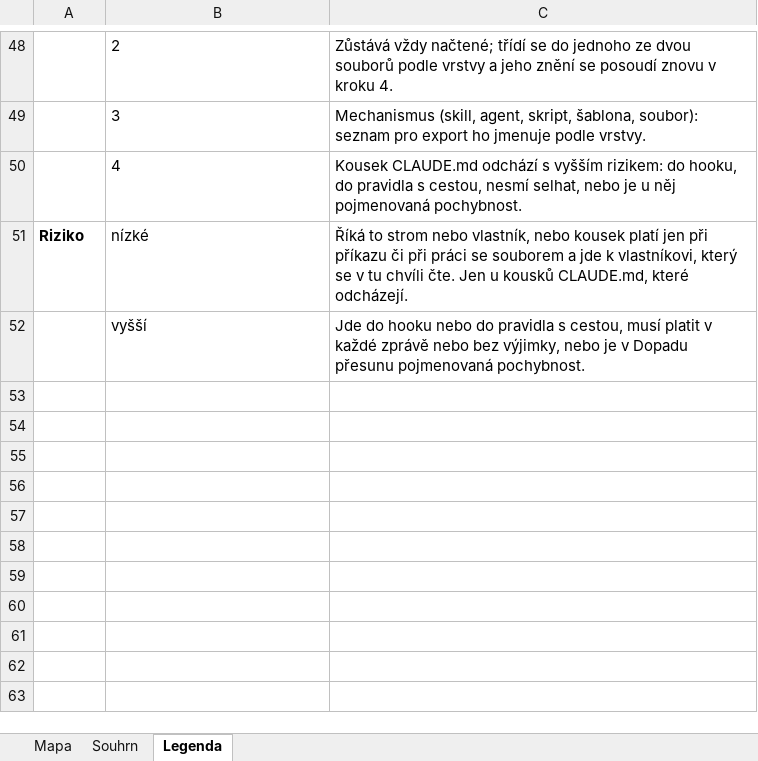
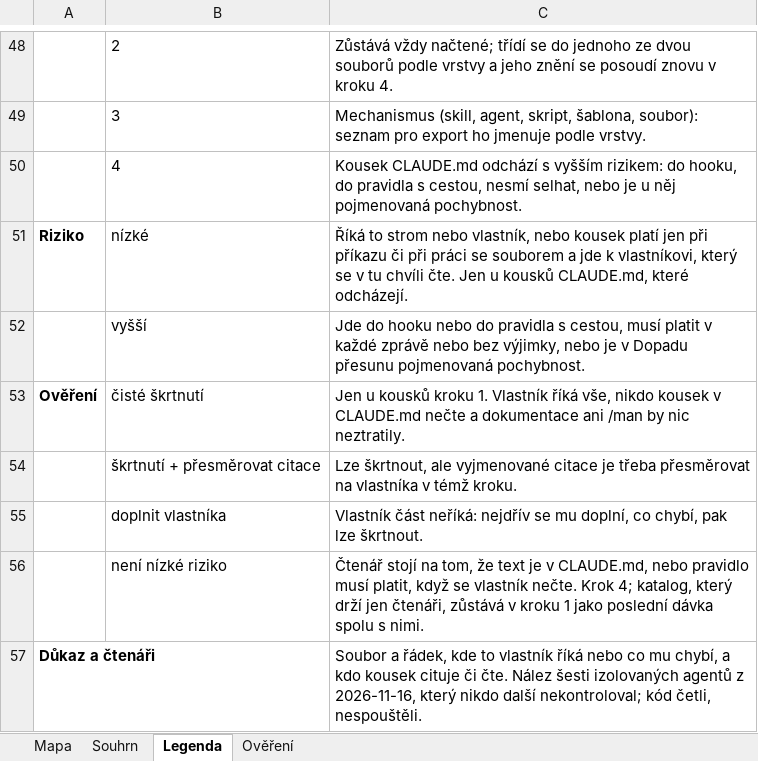
Before and after one commit to pche-broken-artist/forge, an Excel workbook: work/engine-map.xlsx, sheet Legenda, drawn as a sheet; only a part is shown, gaps mark what is left out; values as stored, in another font and other column widths than the file's, no borders; the diff names each change by its address in the sheet, - before the commit and + after, or states it on an @@ line.

Commit message:
the verification of step 1 in the engine map: six isolated agents checked each of 105 pieces against its owner and its readers, 26 a clean strike, 35 a strike with citations to repoint, 38 the owner to be completed first, 6 not low risk, three of them catalogues kept in step 1 as its last batch with their readers (specification 0.4, the making recorded); the brief engine-split 0.6: neither the documentation nor the manual grows poorer by the cut; THR.0240 with the numbers of the verification

```diff
--- a/work/engine-map.xlsx (sheet Legenda)
+++ b/work/engine-map.xlsx (sheet Legenda)
+sheet tab: Ověření
+row 53: Ověření | čisté škrtnutí | Jen u kousků kroku 1. Vlastník říká vše, nikdo kousek v CLAUDE.md nečte a dokumentace ani /man by nic neztratily.
+row 54:  | škrtnutí + přesměrovat citace | Lze škrtnout, ale vyjmenované citace je třeba přesměrovat na vlastníka v témž kroku.
+row 55:  | doplnit vlastníka | Vlastník část neříká: nejdřív se mu doplní, co chybí, pak lze škrtnout.
+row 56:  | není nízké riziko | Čtenář stojí na tom, že text je v CLAUDE.md, nebo pravidlo musí platit, když se vlastník nečte. Krok 4; katalog, který drží jen čtenáři, zůstává v kroku 1 jako poslední dávka spolu s nimi.
+row 57: Důkaz a čtenáři |  | Soubor a řádek, kde to vlastník říká nebo co mu chybí, a kdo kousek cituje či čte. Nález šesti izolovaných agentů z 2026-11-16, který nikdo další nekontroloval; kód četli, nespouštěli.
```
Also changed, not shown: sheet Souhrn, sheet Mapa, 5 other files.
